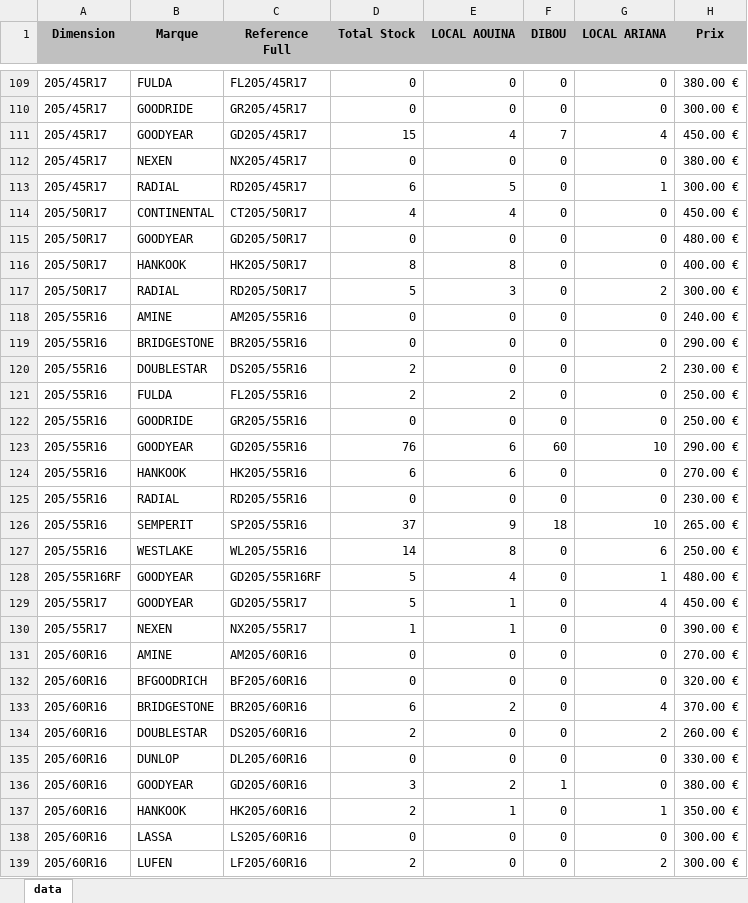
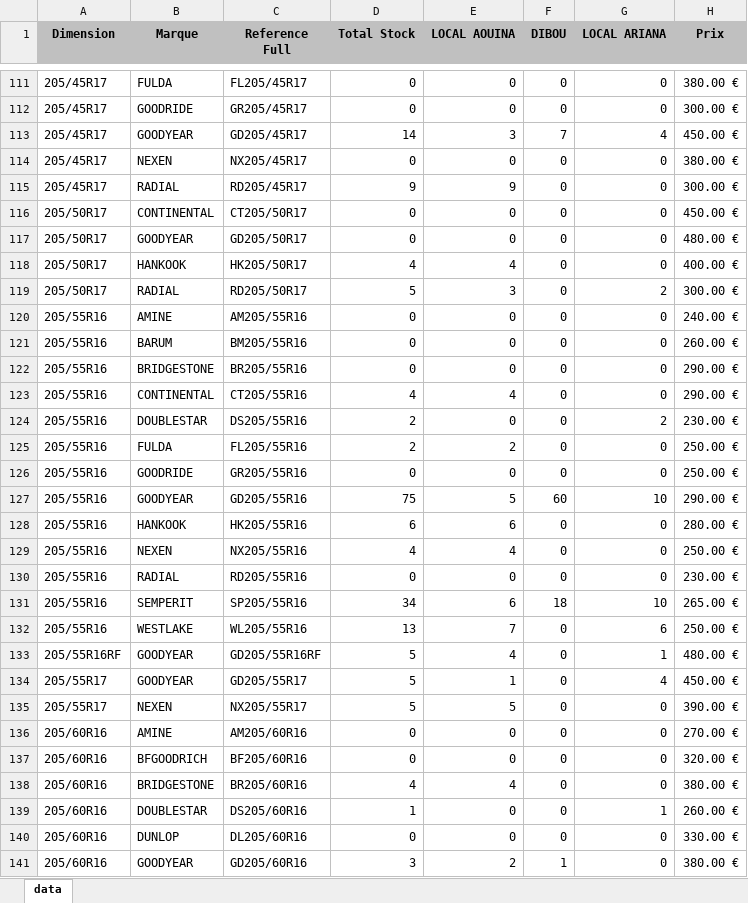
Before and after one commit to jesser-01/speed-pneu, an Excel workbook: public/data.xlsx, sheet data, drawn as a sheet; only a part is shown, gaps mark what is left out; the shorter side is filled out with more unchanged rows; values as stored, in another font and other column widths than the file's, no borders; addresses are those after the commit; the diff covers the shown part only; the diff names each change by its address in the sheet, - before the commit and + after, or states it on an @@ line.

```diff
--- a/public/data.xlsx (sheet data)
+++ b/public/data.xlsx (sheet data)
-D113 (Total Stock): 15
+D113 (Total Stock): 14
-E113 (LOCAL AOUINA): 4
+E113 (LOCAL AOUINA): 3
-D115 (Total Stock): 6
+D115 (Total Stock): 9
-E115 (LOCAL AOUINA): 5
+E115 (LOCAL AOUINA): 9
-G115 (LOCAL ARIANA): 1
+G115 (LOCAL ARIANA): 0
-D116 (Total Stock): 4
+D116 (Total Stock): 0
-E116 (LOCAL AOUINA): 4
+E116 (LOCAL AOUINA): 0
-D118 (Total Stock): 8
+D118 (Total Stock): 4
-E118 (LOCAL AOUINA): 8
+E118 (LOCAL AOUINA): 4
+row 121: 205/55R16 | BARUM | BM205/55R16 | 0 | 0 | 0 | 0 | 260.00 €
+row 123: 205/55R16 | CONTINENTAL | CT205/55R16 | 4 | 4 | 0 | 0 | 290.00 €
-D127 (Total Stock): 76
+D127 (Total Stock): 75
-E127 (LOCAL AOUINA): 6
+E127 (LOCAL AOUINA): 5
-H128 (Prix): 270.00 €
+H128 (Prix): 280.00 €
+row 129: 205/55R16 | NEXEN | NX205/55R16 | 4 | 4 | 0 | 0 | 250.00 €
-D131 (Total Stock): 37
+D131 (Total Stock): 34
-E131 (LOCAL AOUINA): 9
+E131 (LOCAL AOUINA): 6
-D132 (Total Stock): 14
+D132 (Total Stock): 13
-E132 (LOCAL AOUINA): 8
+E132 (LOCAL AOUINA): 7
-D135 (Total Stock): 1
+D135 (Total Stock): 5
-E135 (LOCAL AOUINA): 1
+E135 (LOCAL AOUINA): 5
-D138 (Total Stock): 6
+D138 (Total Stock): 4
-E138 (LOCAL AOUINA): 2
+E138 (LOCAL AOUINA): 4
-G138 (LOCAL ARIANA): 4
+G138 (LOCAL ARIANA): 0
-H138 (Prix): 370.00 €
+H138 (Prix): 380.00 €
-D139 (Total Stock): 2
+D139 (Total Stock): 1
-G139 (LOCAL ARIANA): 2
+G139 (LOCAL ARIANA): 1
```
Also changed, not shown: 3 added rows and 132 edited cells elsewhere in this sheet, 1 other file.
